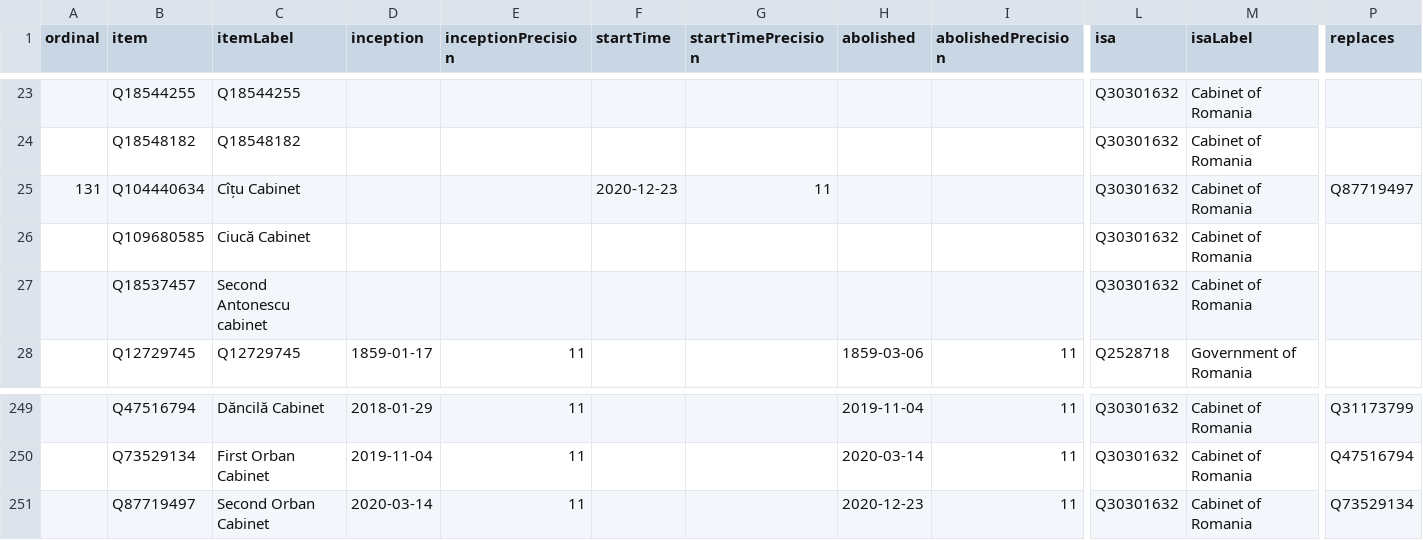
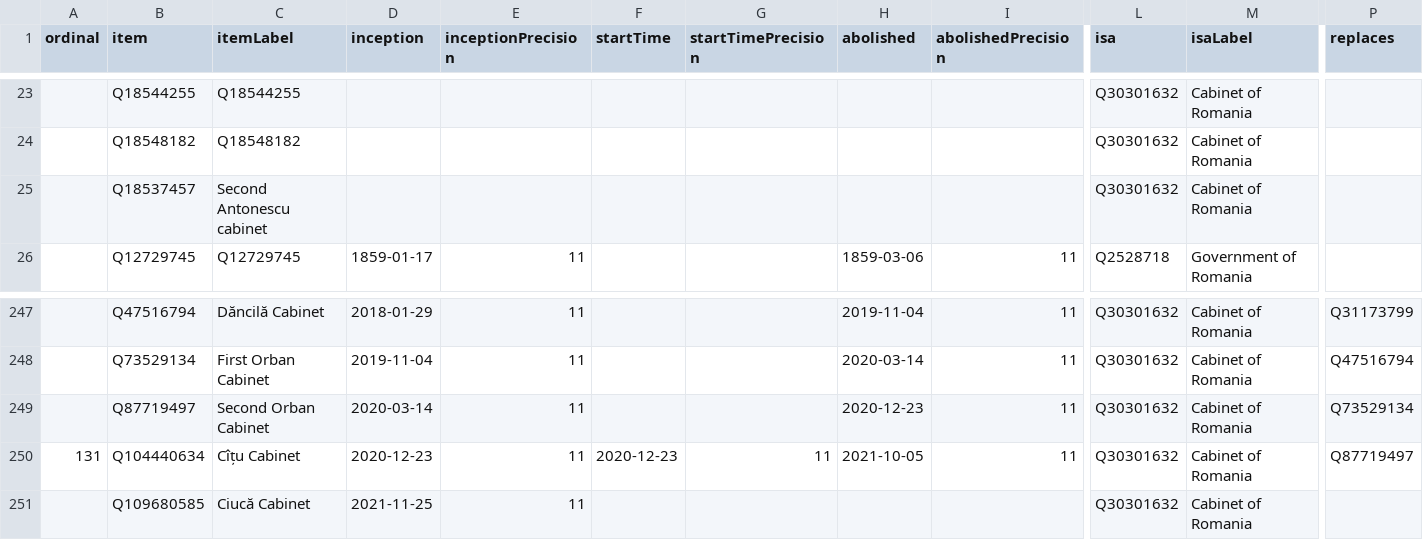
Before and after one commit to every-politician-scrapers/romania-cabinet, a CSV file: wikidata/results/all-cabinets.csv, drawn as a sheet; only a part is shown, gaps mark what is left out; removed rows and columns are numbered as before the commit, all else as after; rows hold the shown columns only; the diff names each change by its address in the sheet, - before the commit and + after, or states it on an @@ line.

Commit message:
refresh wikidata

```diff
--- a/wikidata/results/all-cabinets.csv
+++ b/wikidata/results/all-cabinets.csv
-row 25: 131 | Q104440634 | Cîțu Cabinet |  |  | 2020-12-23 | 11 |  |  | Q30301632 | Cabinet of Romania | Q87719497
-row 26:  | Q109680585 | Ciucă Cabinet |  |  |  |  |  |  | Q30301632 | Cabinet of Romania
+row 250: 131 | Q104440634 | Cîțu Cabinet | 2020-12-23 | 11 | 2020-12-23 | 11 | 2021-10-05 | 11 | Q30301632 | Cabinet of Romania | Q87719497
+row 251:  | Q109680585 | Ciucă Cabinet | 2021-11-25 | 11 |  |  |  |  | Q30301632 | Cabinet of Romania
```
Also changed, not shown: 1 other file.
